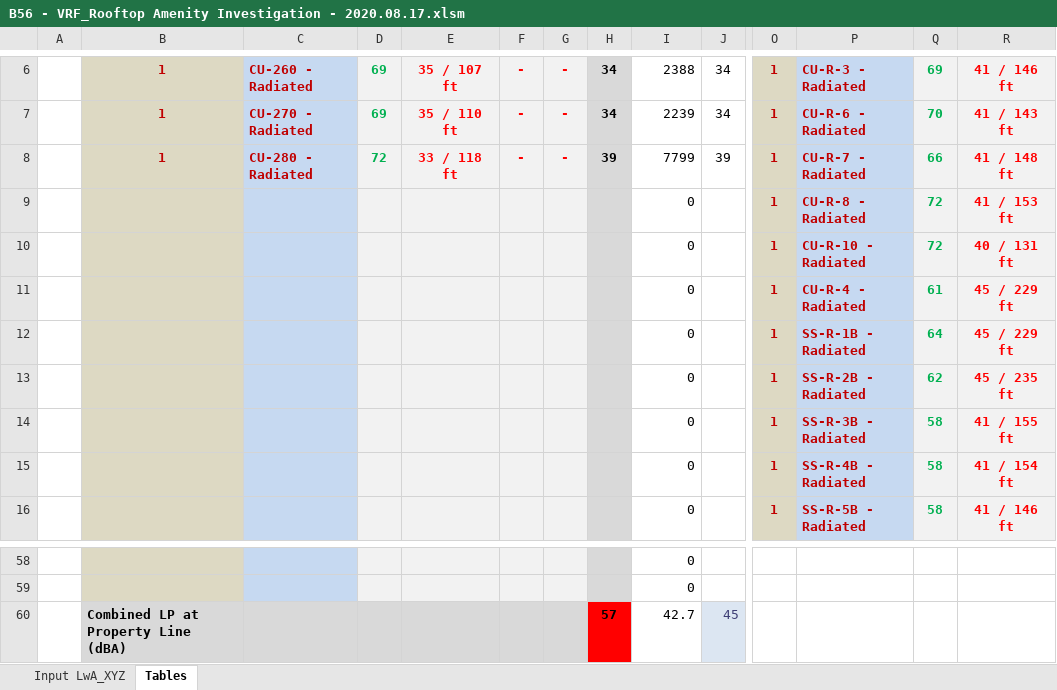
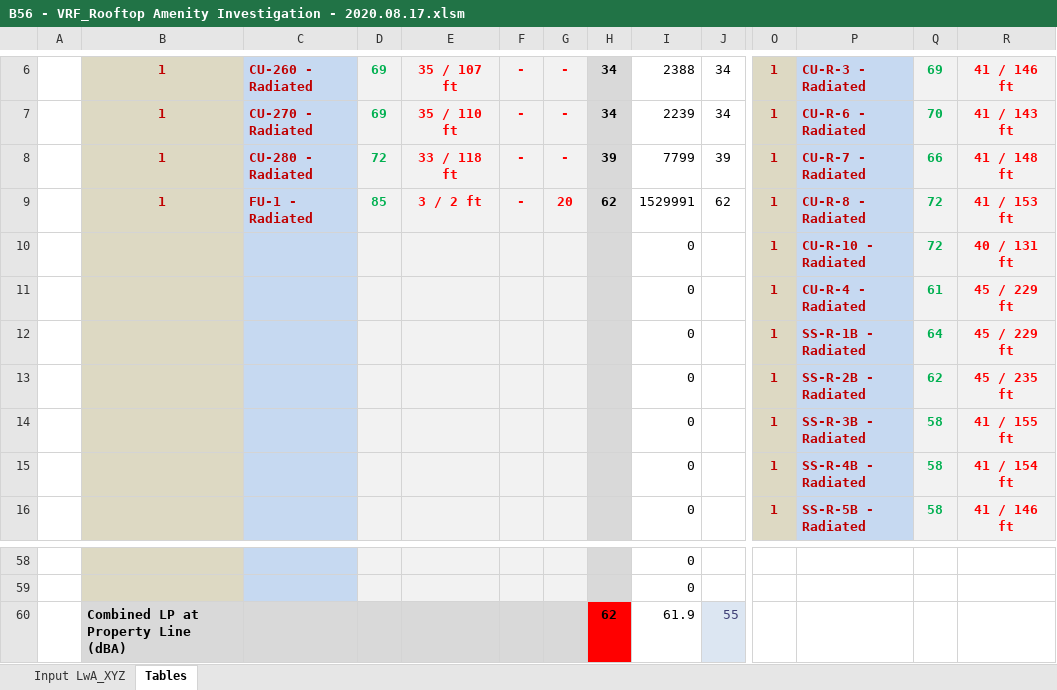
Before and after one commit to cxhx441/graphical-acoustic-calcs, an Excel workbook: B56 - VRF_Rooftop Amenity Investigation - 2020.08.17.xlsm, sheet Tables, drawn as a sheet; only a part is shown, gaps mark what is left out; values as stored, in another font and other column widths than the file's, no borders; conditional formats not drawn; removed rows and columns are numbered as before the commit, all else as after; rows hold the shown columns only; the diff names each change by its address in the sheet, - before the commit and + after, or states it on an @@ line.

Commit message:
updt bar, chek all bars, test if line of site brok

```diff
--- a/B56 - VRF_Rooftop Amenity Investigation - 2020.08.17.xlsm (sheet Tables)
+++ b/B56 - VRF_Rooftop Amenity Investigation - 2020.08.17.xlsm (sheet Tables)
-row 9:  |  |  |  |  |  |  |  | 0 |  | 1 | CU-R-8 - Radiated | 72 | 41 / 153 ft
+row 9:  | 1 | FU-1 - Radiated | 85 | 3 / 2 ft | - | 20 | 62 | 1529991 | 62 | 1 | CU-R-8 - Radiated | 72 | 41 / 153 ft
-row 60:  | Combined LP at Property Line (dBA) |  |  |  |  |  | 57 | 42.7 | 45
+row 60:  | Combined LP at Property Line (dBA) |  |  |  |  |  | 62 | 61.9 | 55
```
Also changed, not shown: sheet Input LwA_XYZ, charts or pictures, 1 other file.
